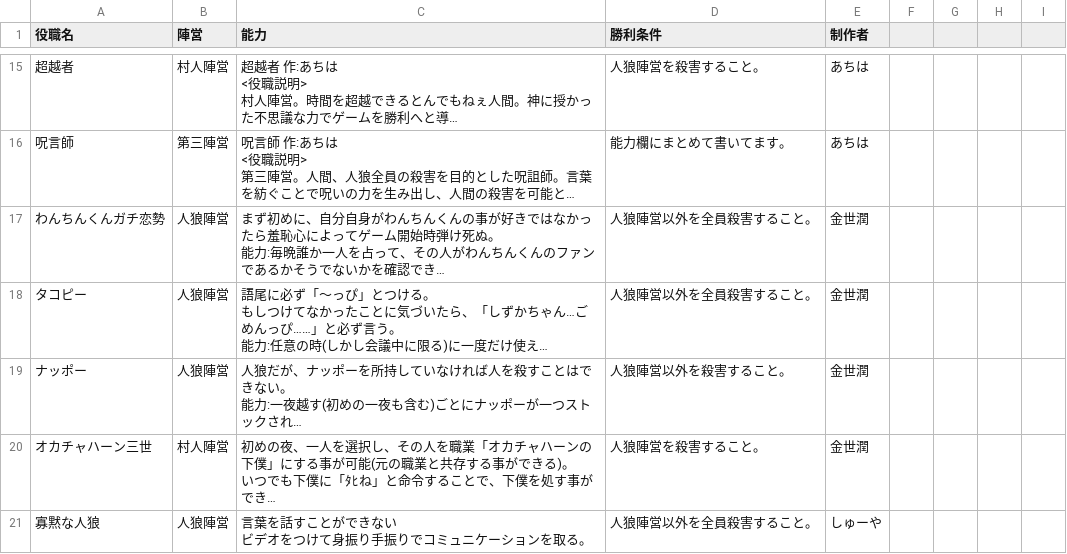
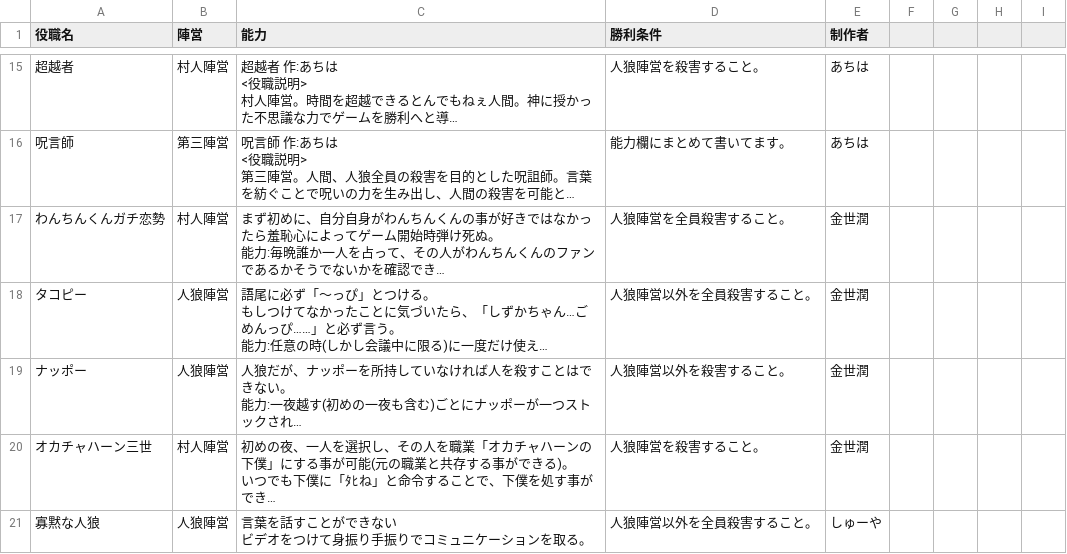
Before and after one commit to Shu5555/jinro-app, a CSV file: roles.csv, drawn as a sheet; only a part is shown, gaps mark what is left out; long unchanged cells end in …; the diff names each change by its address in the sheet, - before the commit and + after, or states it on an @@ line.

Commit message:
Update roles.csv

```diff
--- a/roles.csv
+++ b/roles.csv
-B17 (陣営): 人狼陣営
+B17 (陣営): 村人陣営
-D17 (勝利条件): 人狼陣営以外を全員殺害すること。
+D17 (勝利条件): 人狼陣営を全員殺害すること。
```
